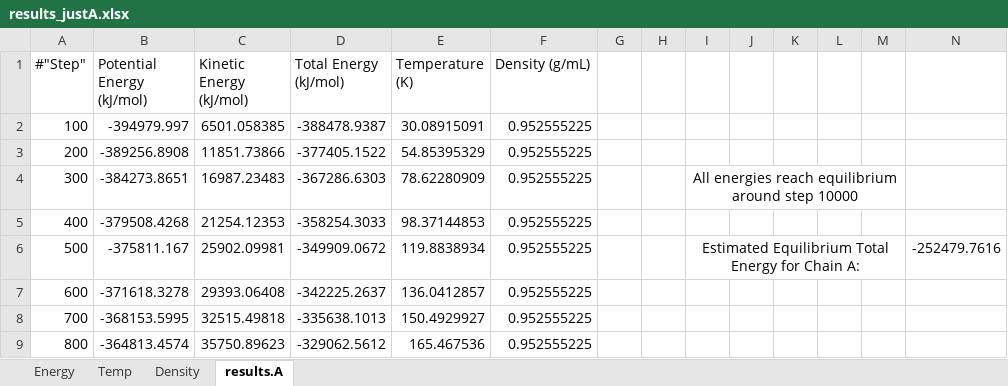
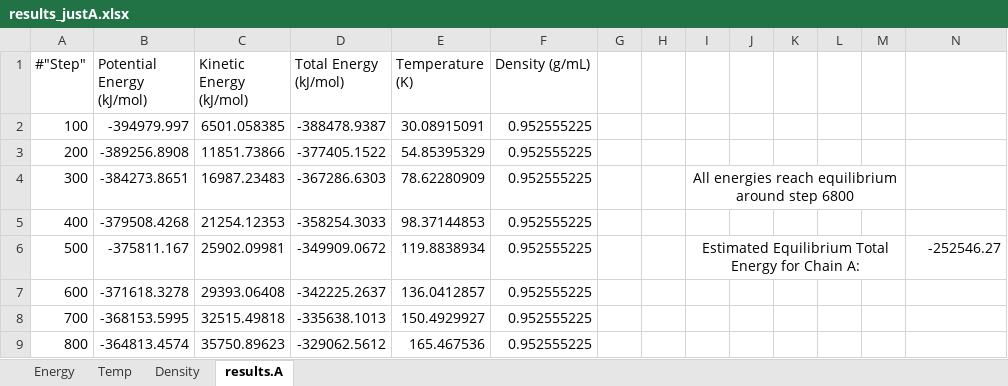
Before and after one commit to daseibert2/MD_P2, an Excel workbook: src/results_justA.xlsx, sheet results.A, drawn as a sheet; only a part is shown; values as stored, in another font and other column widths than the file's, no borders; the diff names each change by its address in the sheet, - before the commit and + after, or states it on an @@ line.

```diff
--- a/src/results_justA.xlsx (sheet results.A)
+++ b/src/results_justA.xlsx (sheet results.A)
-I4: …around step 10000
+I4: …around step 6800
-N6: -252479.7616
+N6: -252546.27
```
Also changed, not shown: charts or pictures, src/results_allchains.xlsx, 1 other file.
